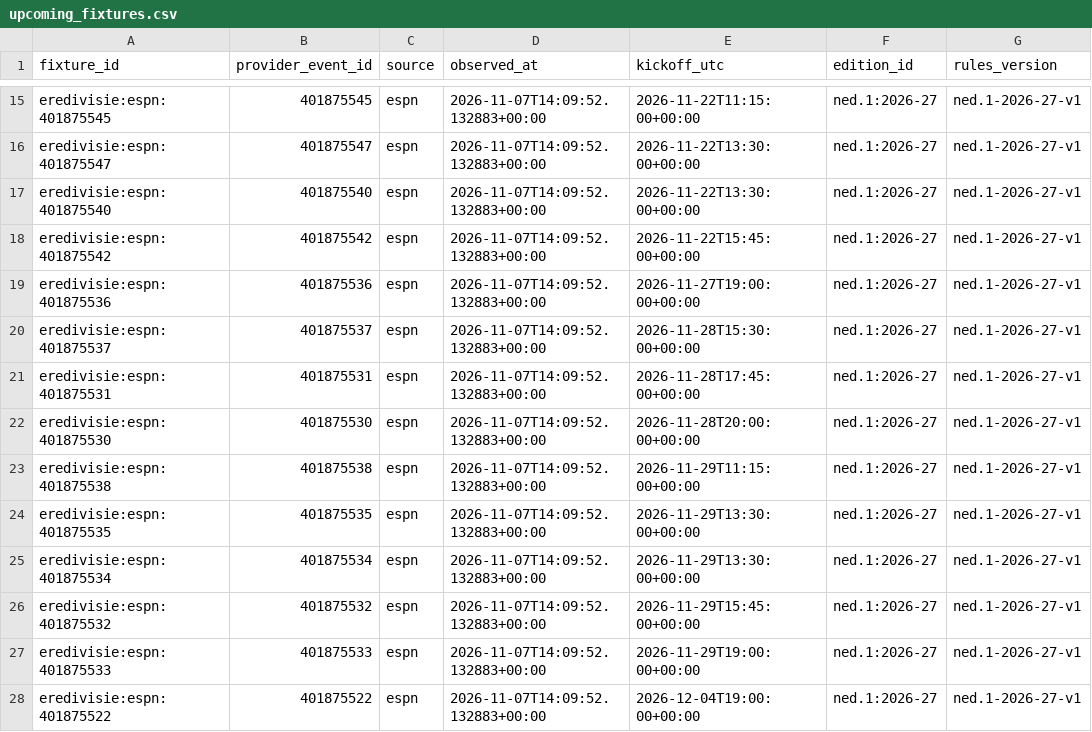
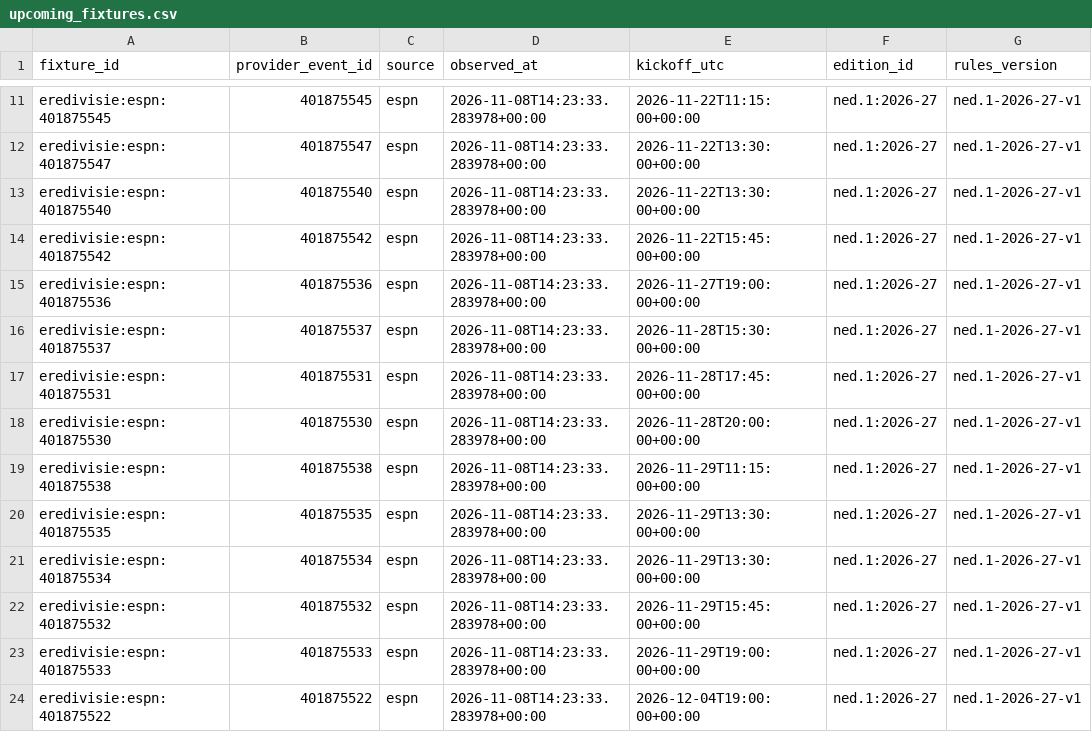
Before and after one commit to gmalbert/netherlands-soccer, a CSV file: data_files/upcoming_fixtures.csv, drawn as a sheet; only a part is shown, gaps mark what is left out; addresses are those after the commit; the diff covers the shown part only; the diff names each change by its address in the sheet, - before the commit and + after, or states it on an @@ line.

```diff
--- a/data_files/upcoming_fixtures.csv
+++ b/data_files/upcoming_fixtures.csv
-D11:D24 (observed_at): 2026-11-07T14:09:52.132883+00:00
+D11:D24 (observed_at): 2026-11-08T14:23:33.283978+00:00
```
Also changed, not shown: 4 removed rows and 35 edited cells elsewhere in this file, data_files/poisson_metrics_history.csv, data_files/upcoming_predictions.csv, 9 other files.
